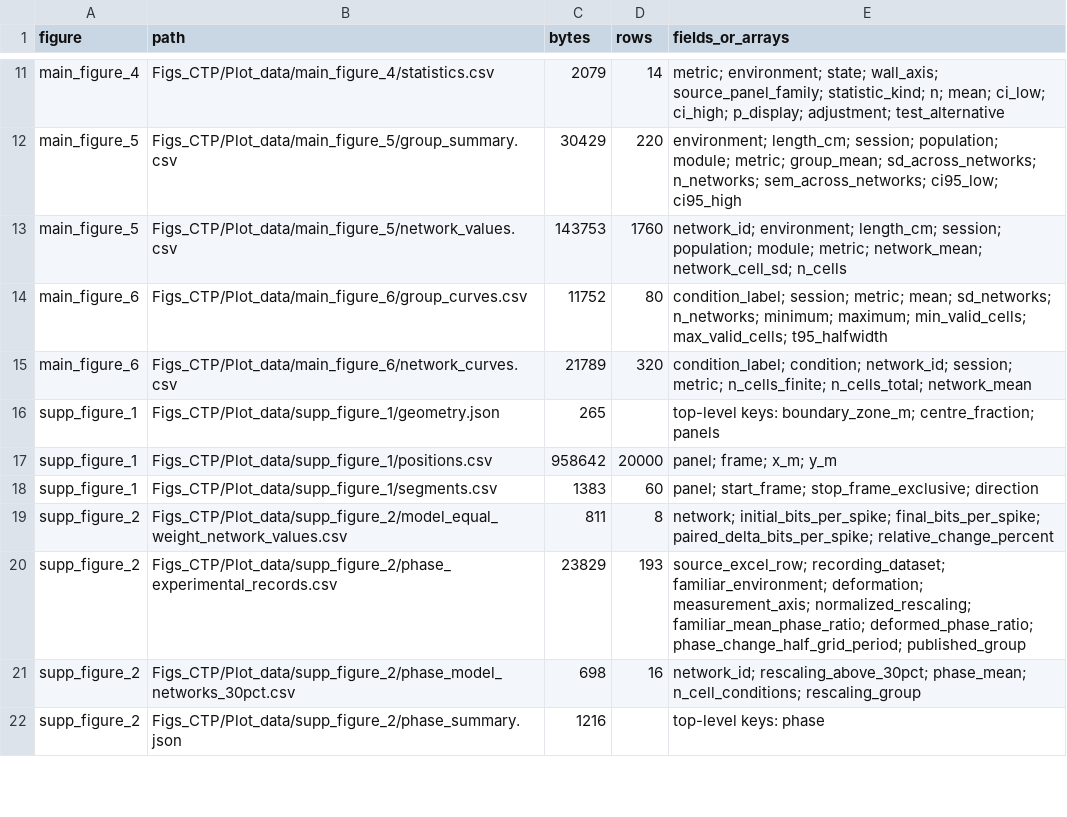
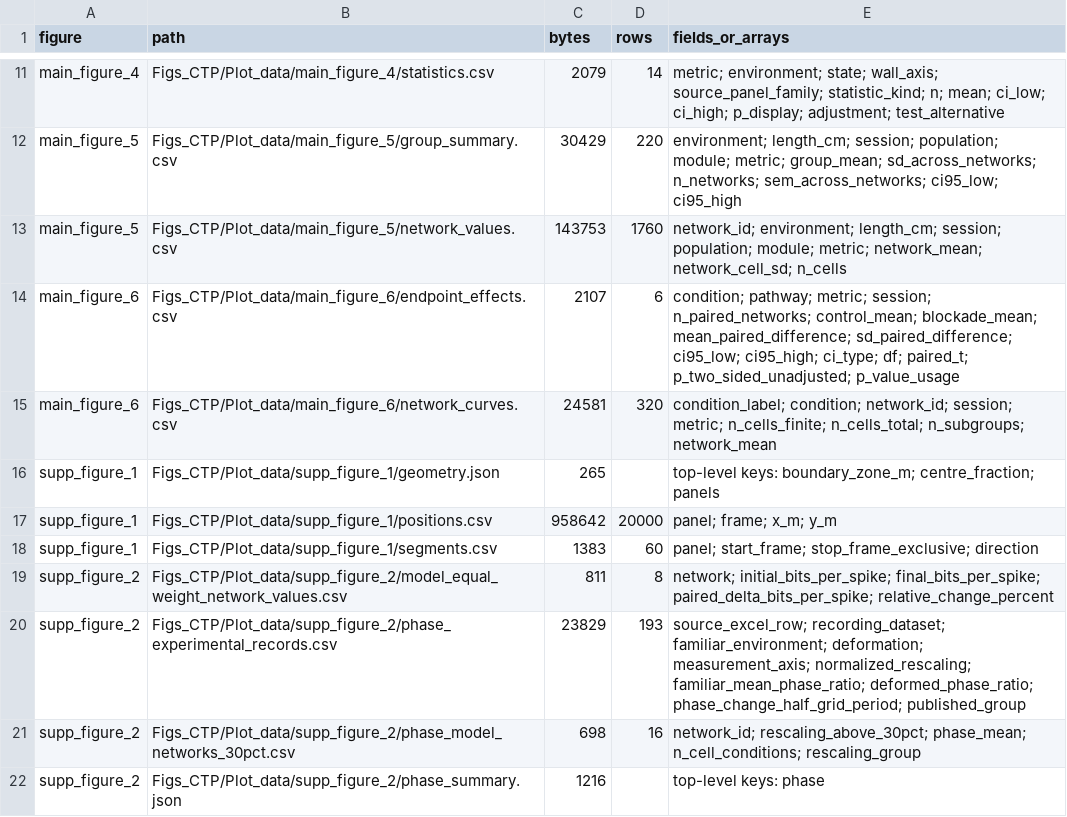
Before and after one commit to NJUTBP/Circuit-Mechanisms-Environmental-Deformation, a CSV file: docs/DATA_FILES.csv, drawn as a sheet; only a part is shown, gaps mark what is left out.

```diff
--- a/docs/DATA_FILES.csv
+++ b/docs/DATA_FILES.csv
@@ -13,4 +13,4 @@ main_figure_5,Figs_CTP/Plot_data/main_figure_5/group_summary.csv,30429,220,envir
 main_figure_5,Figs_CTP/Plot_data/main_figure_5/network_values.csv,143753,1760,network_id; environment; length_cm; session; population; module; metric; network_mean; network_cell_sd; n_cells
-main_figure_6,Figs_CTP/Plot_data/main_figure_6/group_curves.csv,11752,80,condition_label; session; metric; mean; sd_networks; n_networks; minimum; maximum; min_valid_cells; max_valid_cells; t95_halfwidth
-main_figure_6,Figs_CTP/Plot_data/main_figure_6/network_curves.csv,21789,320,condition_label; condition; network_id; session; metric; n_cells_finite; n_cells_total; network_mean
+main_figure_6,Figs_CTP/Plot_data/main_figure_6/endpoint_effects.csv,2107,6,condition; pathway; metric; session; n_paired_networks; control_mean; blockade_mean; mean_paired_difference; sd_paired_difference; ci95_low; ci95_high; ci_type; df; paired_t; p_two_sided_unadjusted; p_value_usage
+main_figure_6,Figs_CTP/Plot_data/main_figure_6/network_curves.csv,24581,320,condition_label; condition; network_id; session; metric; n_cells_finite; n_cells_total; n_subgroups; network_mean
 supp_figure_1,Figs_CTP/Plot_data/supp_figure_1/geometry.json,265,,top-level keys: boundary_zone_m; centre_fraction; panels
```
Also changed, not shown: Figs_CTP/Plot_data/main_figure_6/network_curves.csv, 9 other files.
